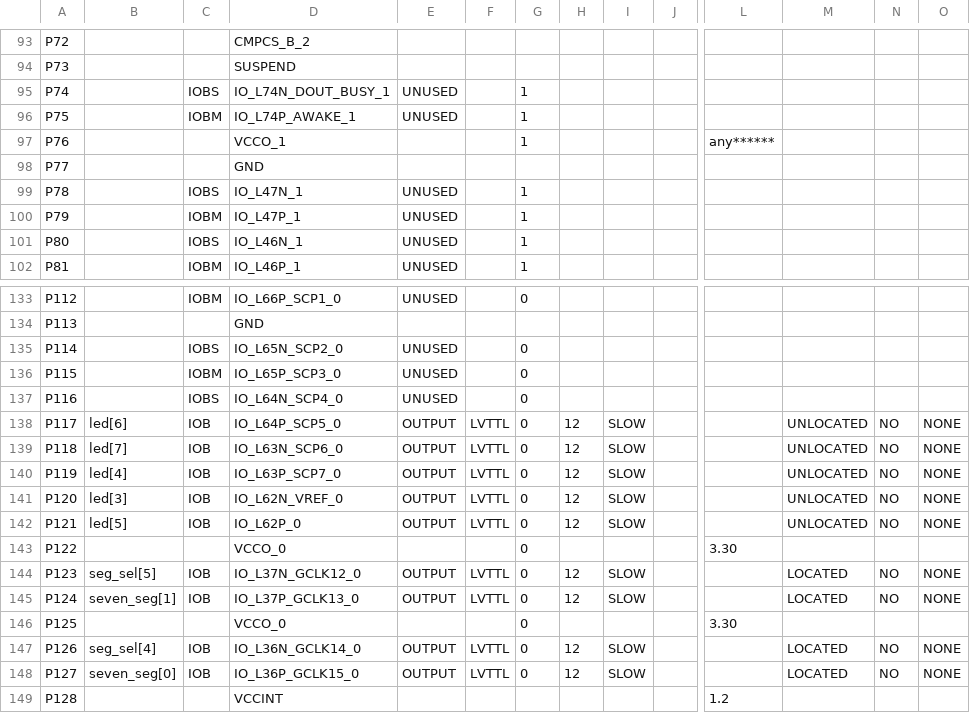
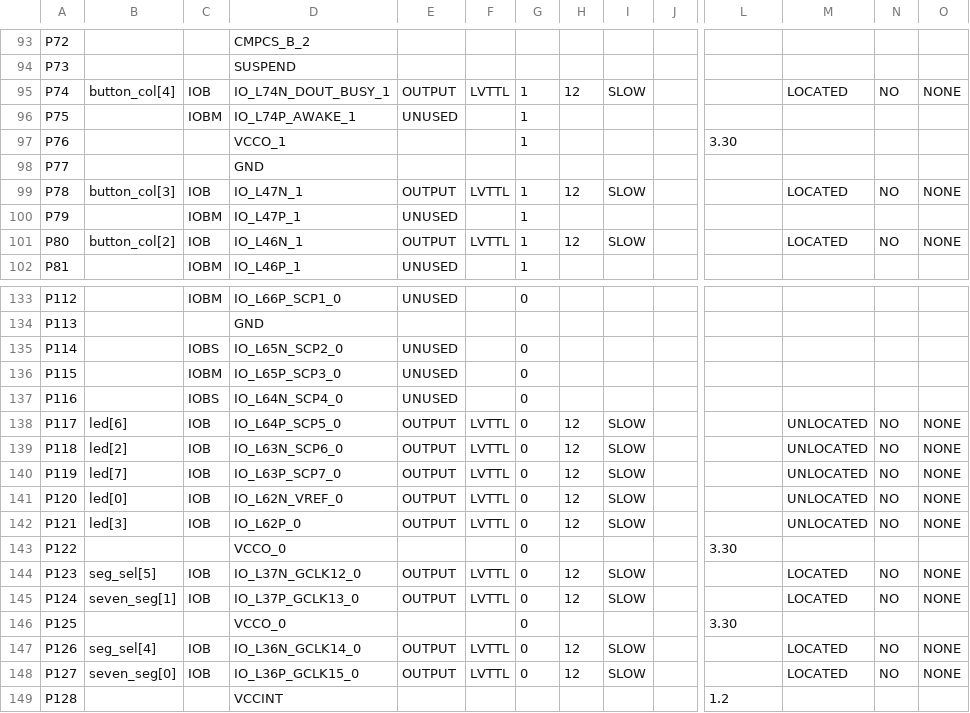
Before and after one commit to grand3110/Morse-De-Coders-Game, a CSV file: work/planAhead/new mojo game v12/new mojo game v12.runs/impl_1/mojo_top_0_routed_pad.csv, drawn as a sheet; only a part is shown, gaps mark what is left out; the diff covers the shown part only; the diff names each change by its address in the sheet, - before the commit and + after, or states it on an @@ line.

```diff
--- a/work/planAhead/new mojo game v12/new mojo game v12.runs/impl_1/mojo_top_0_routed_pad.csv
+++ b/work/planAhead/new mojo game v12/new mojo game v12.runs/impl_1/mojo_top_0_routed_pad.csv
-B95: (empty)
+B95: button_col[4]
-C95: IOBS
+C95: IOB
-E95: UNUSED
+E95: OUTPUT
-F95: (empty)
+F95: LVTTL
-H95: (empty)
+H95: 12
-I95: (empty)
+I95: SLOW
-M95: (empty)
+M95: LOCATED
-N95: (empty)
+N95: NO
-O95: (empty)
+O95: NONE
-L97: any******
+L97: 3.30
-B99: (empty)
+B99: button_col[3]
-C99: IOBS
+C99: IOB
-E99: UNUSED
+E99: OUTPUT
-F99: (empty)
+F99: LVTTL
-H99: (empty)
+H99: 12
-I99: (empty)
+I99: SLOW
-M99: (empty)
+M99: LOCATED
-N99: (empty)
+N99: NO
-O99: (empty)
+O99: NONE
-B101: (empty)
+B101: button_col[2]
-C101: IOBS
+C101: IOB
-E101: UNUSED
+E101: OUTPUT
-F101: (empty)
+F101: LVTTL
-H101: (empty)
+H101: 12
-I101: (empty)
+I101: SLOW
-M101: (empty)
+M101: LOCATED
-N101: (empty)
+N101: NO
-O101: (empty)
+O101: NONE
-B139: led[7]
+B139: led[2]
-B140: led[4]
+B140: led[7]
-B141: led[3]
+B141: led[0]
-B142: led[5]
+B142: led[3]
```
Also changed, not shown: 87 edited cells elsewhere in this file, 58 other files.
